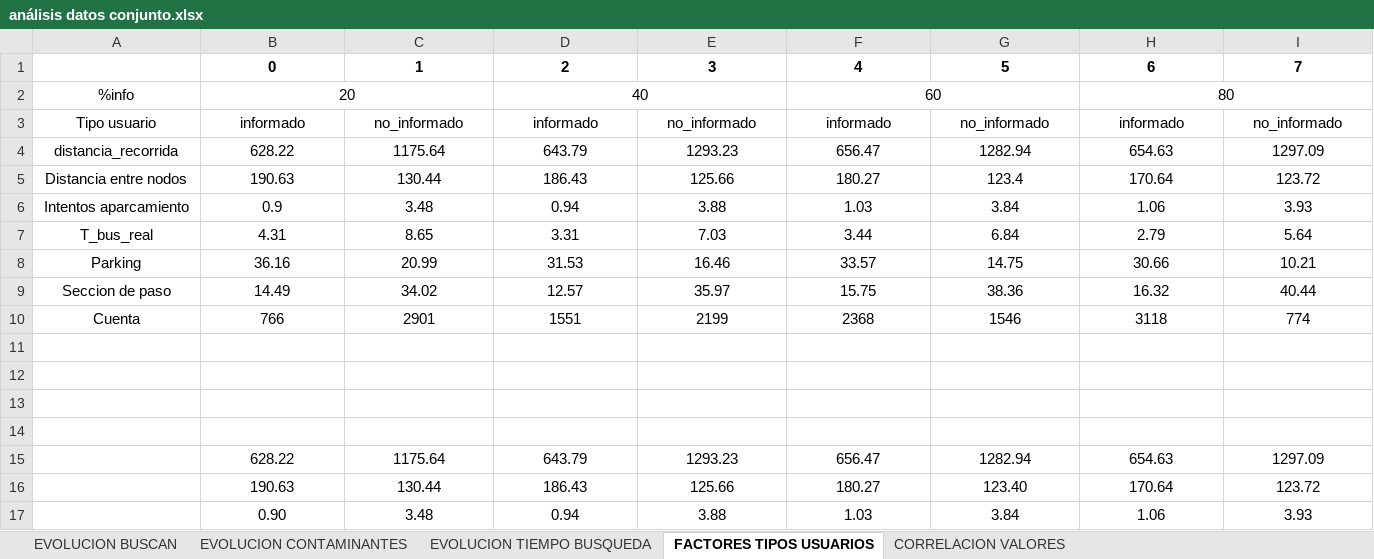
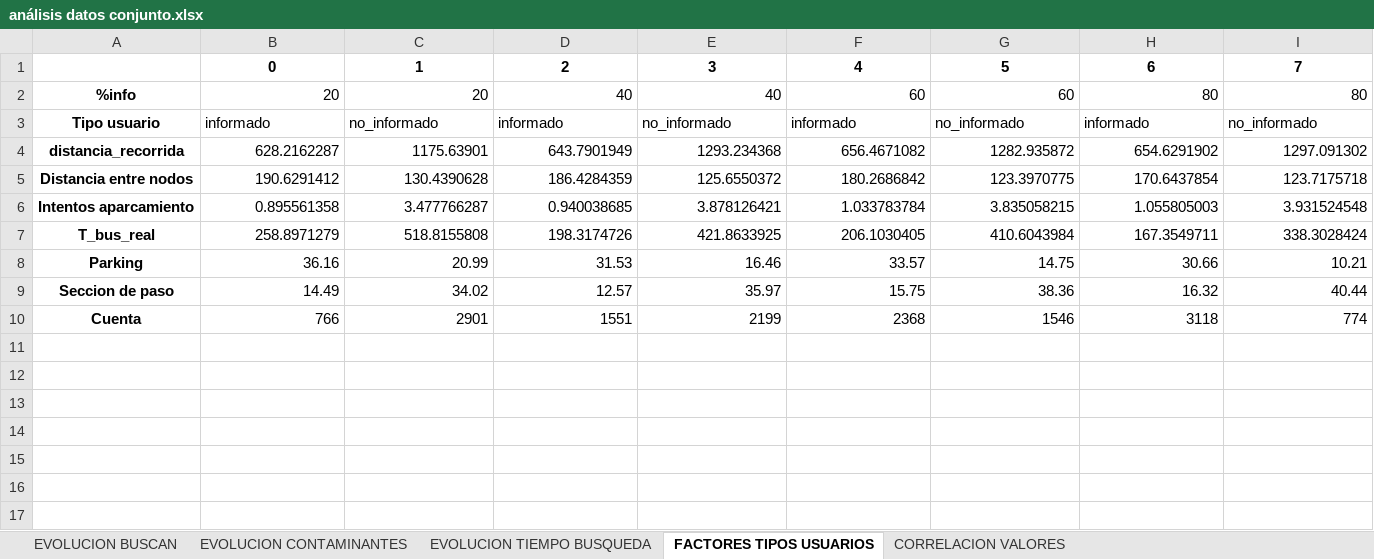
Before and after one commit to GIST-UNICAN/Aparcamientos---py, an Excel workbook: análisis datos conjunto.xlsx, sheet FACTORES TIPOS USUARIOS, drawn as a sheet; only a part is shown; values as stored, in another font and other column widths than the file's, no borders; removed rows and columns are numbered as before the commit, all else as after; rows hold the shown columns only; the diff covers the shown part only; the diff names each change by its address in the sheet, - before the commit and + after, or states it on an @@ line.

```diff
--- a/análisis datos conjunto.xlsx (sheet FACTORES TIPOS USUARIOS)
+++ b/análisis datos conjunto.xlsx (sheet FACTORES TIPOS USUARIOS)
-A2:A3 bold: off
+A2:A3 bold: on
-B2 alignment: center
+B2 alignment: right
-B2:C2 merged
-C2: (empty)
+C2: 20
-D2 alignment: center
+D2 alignment: right
-D2:E2 merged
-E2: (empty)
+E2: 40
-F2 alignment: center
+F2 alignment: right
-F2:G2 merged
-G2: (empty)
+G2: 60
-H2 alignment: center
+H2 alignment: right
-H2:I2 merged
-I2: (empty)
+I2: 80
-B3:I3 alignment: center
+B3:I3 alignment: left
-row 4: distancia_recorrida | 628.22 | 1175.64 | 643.79 | 1293.23 | 656.47 | 1282.94 | 654.63 | 1297.09
-row 5: Distancia entre nodos | 190.63 | 130.44 | 186.43 | 125.66 | 180.27 | 123.4 | 170.64 | 123.72
-row 6: Intentos aparcamiento | 0.9 | 3.48 | 0.94 | 3.88 | 1.03 | 3.84 | 1.06 | 3.93
-row 7: T_bus_real | 4.31 | 8.65 | 3.31 | 7.03 | 3.44 | 6.84 | 2.79 | 5.64
+row 4: distancia_recorrida | 628.2162287 | 1175.63901 | 643.7901949 | 1293.234368 | 656.4671082 | 1282.935872 | 654.6291902 | 1297.091302
+row 5: Distancia entre nodos | 190.6291412 | 130.4390628 | 186.4284359 | 125.6550372 | 180.2686842 | 123.3970775 | 170.6437854 | 123.7175718
+row 6: Intentos aparcamiento | 0.895561358 | 3.477766287 | 0.940038685 | 3.878126421 | 1.033783784 | 3.835058215 | 1.055805003 | 3.931524548
+row 7: T_bus_real | 258.8971279 | 518.8155808 | 198.3174726 | 421.8633925 | 206.1030405 | 410.6043984 | 167.3549711 | 338.3028424
-A8:A10 bold: off
+A8:A10 bold: on
-B8:I10 alignment: center
+B8:I10 alignment: right
-row 11: (empty)
-row 12: (empty)
-row 13: (empty)
-row 14: (empty)
-row 15:  | 628.22 | 1175.64 | 643.79 | 1293.23 | 656.47 | 1282.94 | 654.63 | 1297.09
-row 16:  | 190.63 | 130.44 | 186.43 | 125.66 | 180.27 | 123.40 | 170.64 | 123.72
-row 17:  | 0.90 | 3.48 | 0.94 | 3.88 | 1.03 | 3.84 | 1.06 | 3.93
```
Also changed, not shown: 7 removed rows and cell formats elsewhere in this sheet, sheet EVOLUCION CONTAMINANTES, sheet EVOLUCION TIEMPO BUSQUEDA, sheet EVOLUCION BUSCAN, 1 other file.
